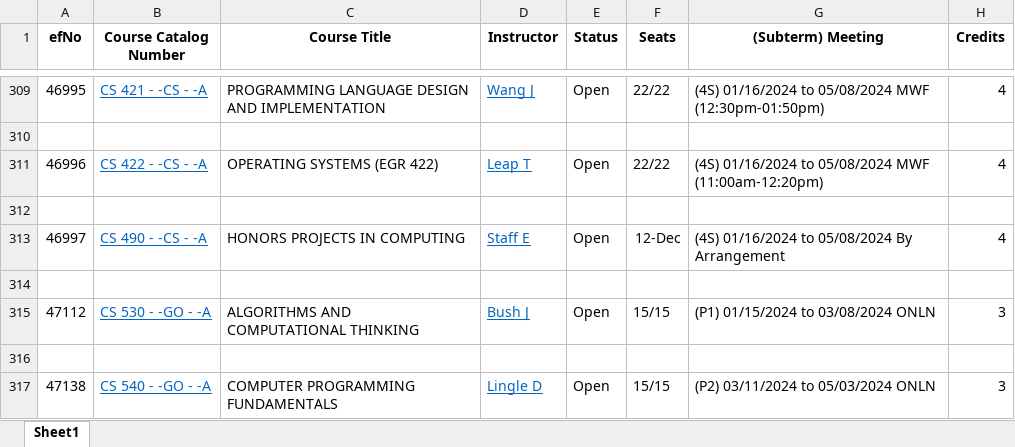
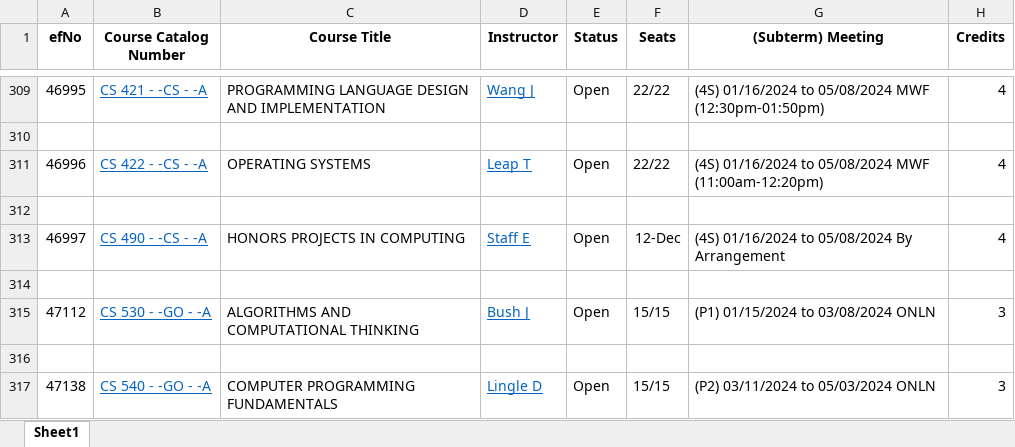
Before and after one commit to STONERJ25/sch, an Excel workbook: Book.xlsx, sheet Sheet1, drawn as a sheet; only a part is shown, gaps mark what is left out; values as stored, in another font and other column widths than the file's, no borders; the diff names each change by its address in the sheet, - before the commit and + after, or states it on an @@ line.

Commit message:
updated excel sheet to fix bug

```diff
--- a/Book.xlsx (sheet Sheet1)
+++ b/Book.xlsx (sheet Sheet1)
-C311 (Course Title): OPERATING SYSTEMS (EGR 422)
+C311 (Course Title): OPERATING SYSTEMS
```
